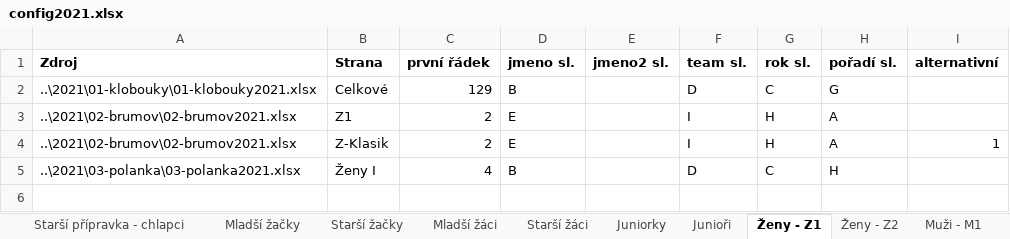
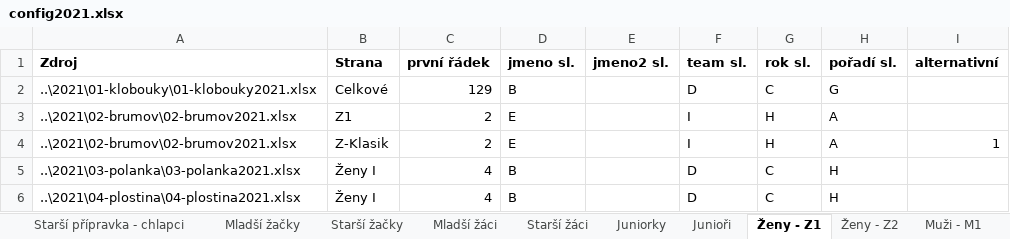
Before and after one commit to pavelchuchma/vkct, an Excel workbook: processor/config2021.xlsx, sheet Ženy - Z1, drawn as a sheet; values as stored, in another font and other column widths than the file's, no borders; the diff names each change by its address in the sheet, - before the commit and + after, or states it on an @@ line.

```diff
--- a/processor/config2021.xlsx (sheet Ženy - Z1)
+++ b/processor/config2021.xlsx (sheet Ženy - Z1)
+row 6: ..\2021\04-plostina\04-plostina2021.xlsx | Ženy I | 4 | B |  | D | C | H
```
Also changed, not shown: sheet Mladší přípravka - chlapci, sheet Předškoláci 1, sheet Starší přípravka - dívky, sheet Juniorky, sheet Mladší přípravka - dívky, sheet Starší žáci, 10 more sheets, 2021/01-klobouky/01-klobouky2021.xlsx, 49 other files.
